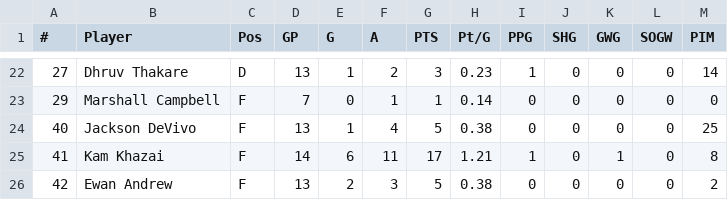
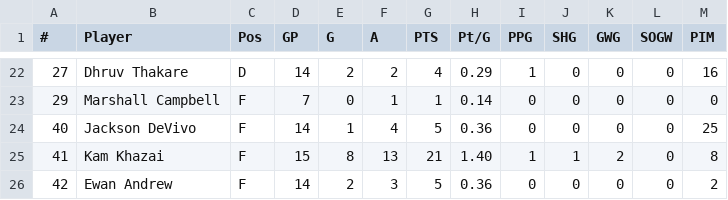
Before and after one commit to kyledbeene/vticehockey, a CSV file: stats/skaters-2026-27.csv, drawn as a sheet; only a part is shown, gaps mark what is left out; the diff covers the shown part only.

```diff
--- a/stats/skaters-2026-27.csv
+++ b/stats/skaters-2026-27.csv
@@ -22,5 +22,5 @@
-27,Dhruv Thakare,D,13,1,2,3,0.23,1,0,0,0,14
+27,Dhruv Thakare,D,14,2,2,4,0.29,1,0,0,0,16
 29,Marshall Campbell,F,7,0,1,1,0.14,0,0,0,0,0
-40,Jackson DeVivo,F,13,1,4,5,0.38,0,0,0,0,25
-41,Kam Khazai,F,14,6,11,17,1.21,1,0,1,0,8
-42,Ewan Andrew,F,13,2,3,5,0.38,0,0,0,0,2
+40,Jackson DeVivo,F,14,1,4,5,0.36,0,0,0,0,25
+41,Kam Khazai,F,15,8,13,21,1.40,1,1,2,0,8
+42,Ewan Andrew,F,14,2,3,5,0.36,0,0,0,0,2
```
Also changed, not shown: 30 edited cells elsewhere in this file, games-2026-27.csv, stats/goalies-2026-27.csv.
